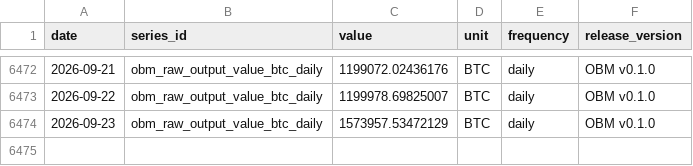
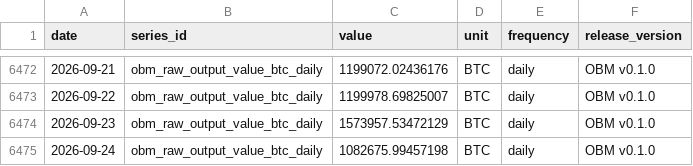
Before and after one commit to diegorllanos/open-bitcoin-metrics, a CSV file: metrics/obm_raw_output_value_btc_daily/obm_raw_output_value_btc_daily.csv, drawn as a sheet; only a part is shown, gaps mark what is left out; the diff names each change by its address in the sheet, - before the commit and + after, or states it on an @@ line.

```diff
--- a/metrics/obm_raw_output_value_btc_daily/obm_raw_output_value_btc_daily.csv
+++ b/metrics/obm_raw_output_value_btc_daily/obm_raw_output_value_btc_daily.csv
+row 6475: 2026-09-24 | obm_raw_output_value_btc_daily | 1082675.99457198 | BTC | daily | OBM v0.1.0
```
Also changed, not shown: metrics/obm_difficulty_eod_daily/obm_difficulty_eod_daily.csv, metrics/obm_est7d_hashrate_ehs_daily/obm_est7d_hashrate_ehs_daily.csv, 43 other files.
